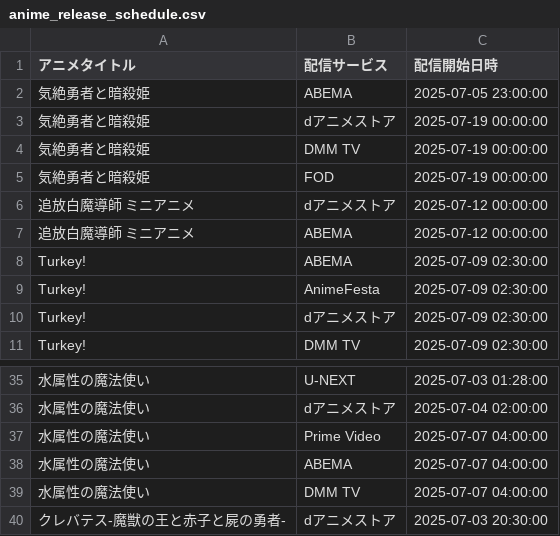
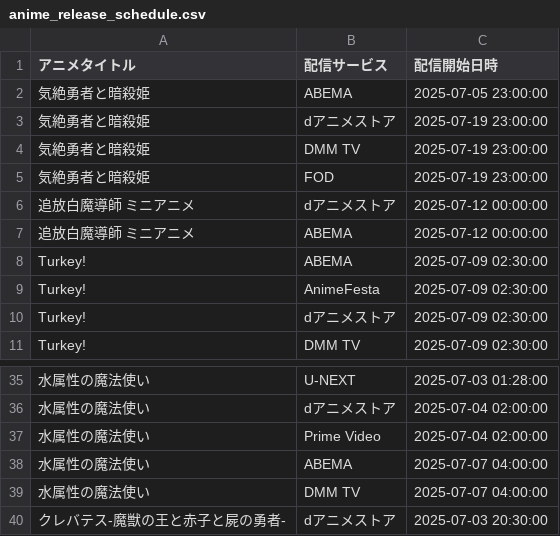
Before and after one commit to hiromuaraki/AniTime_app, a CSV file: data/anime_release_schedule.csv, drawn as a sheet; only a part is shown, gaps mark what is left out; the diff names each change by its address in the sheet, - before the commit and + after, or states it on an @@ line.

```diff
--- a/data/anime_release_schedule.csv
+++ b/data/anime_release_schedule.csv
-C3:C5 (配信開始日時): 2025-07-19 00:00:00
+C3:C5 (配信開始日時): 2025-07-19 23:00:00
-C37 (配信開始日時): 2025-07-07 04:00:00
+C37 (配信開始日時): 2025-07-04 02:00:00
```
Also changed, not shown: 8 other files.
